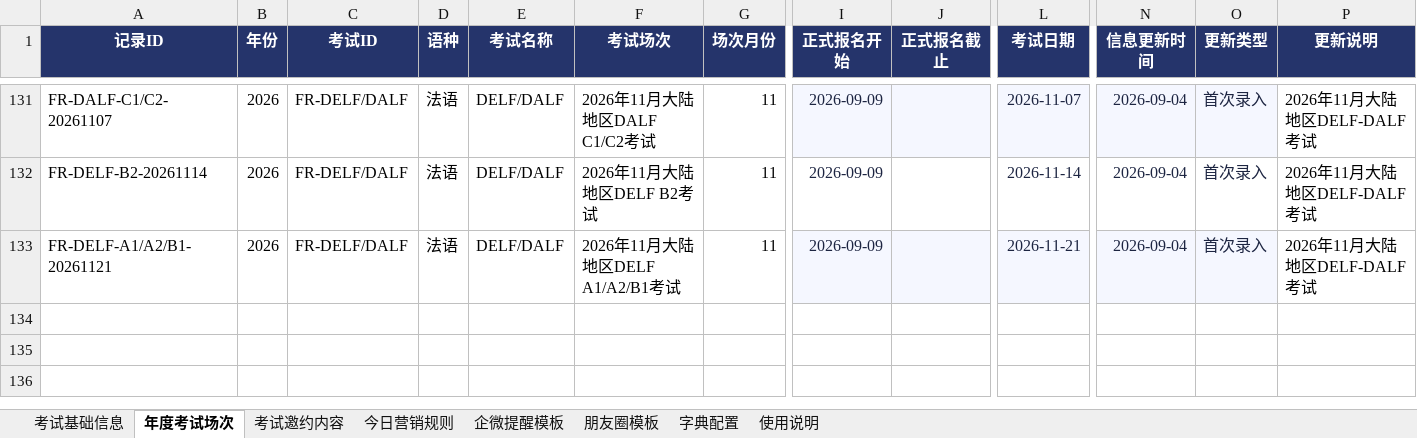
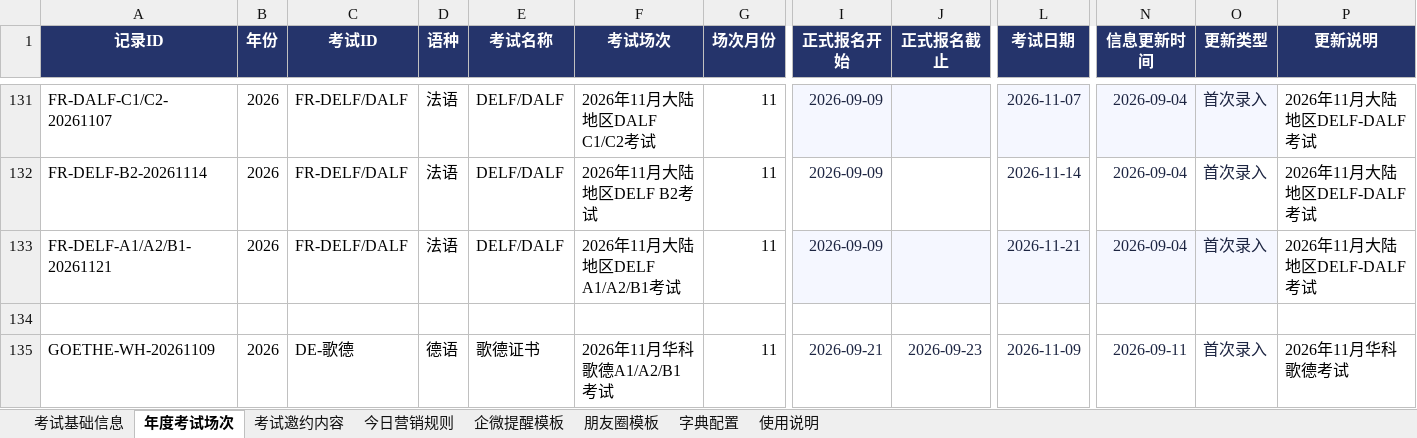
Before and after one commit to shinywaycui/exam-radar, an Excel workbook: 小语种考试营销雷达_数据模板_V2.xlsx, sheet 年度考试场次, drawn as a sheet; only a part is shown, gaps mark what is left out; values as stored, in another font and other column widths than the file's, no borders; rows hold the shown columns only; the diff names each change by its address in the sheet, - before the commit and + after, or states it on an @@ line.

```diff
--- a/小语种考试营销雷达_数据模板_V2.xlsx (sheet 年度考试场次)
+++ b/小语种考试营销雷达_数据模板_V2.xlsx (sheet 年度考试场次)
+row 134: (empty)
+row 135: GOETHE-WH-20261109 | 2026 | DE-歌德 | 德语 | 歌德证书 | 2026年11月华科歌德A1/A2/B1考试 | 11 | 2026-09-21 | 2026-09-23 | 2026-11-09 | 2026-09-11 | 首次录入 | 2026年11月华科歌德考试
```
Also changed, not shown: 1 other file.
